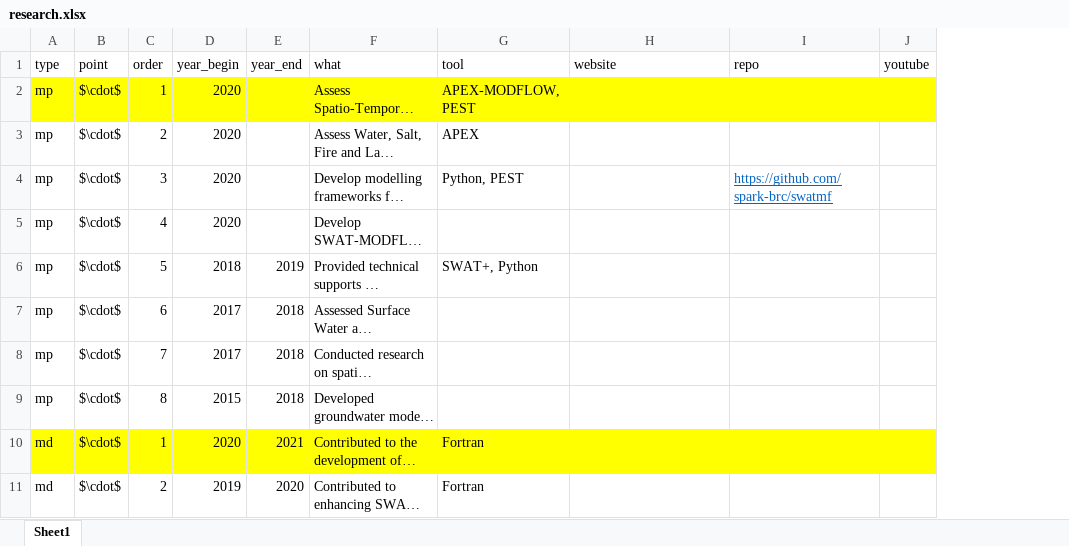
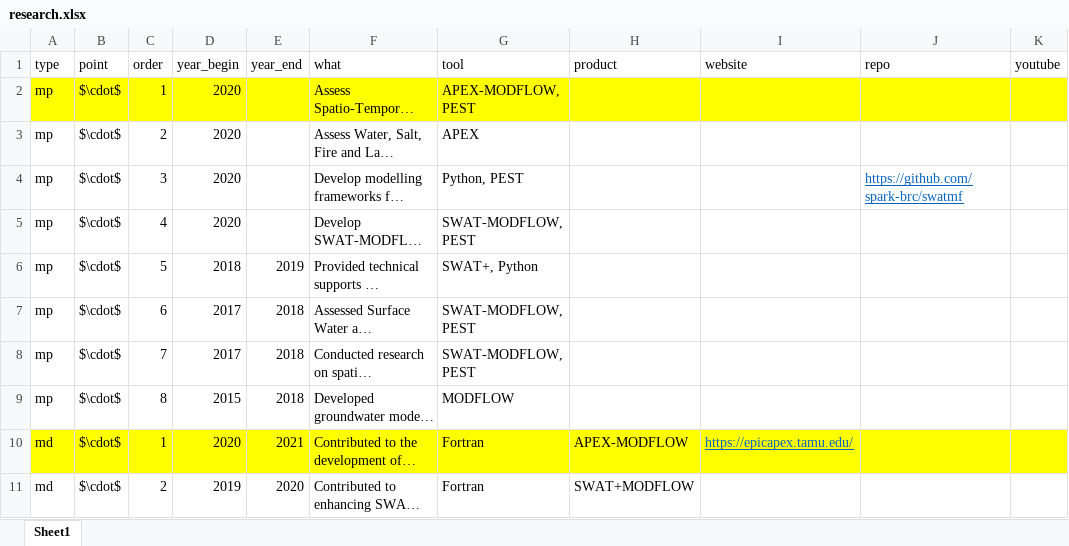
Before and after one commit to spark-brc/spark-brc.github.io, an Excel workbook: spark-cv/data/research.xlsx, sheet Sheet1, drawn as a sheet; only a part is shown; long unchanged cells end in …; values as stored, in another font and other column widths than the file's, no borders; addresses are those after the commit; the diff covers the shown part only; the diff names each change by its address in the sheet, - before the commit and + after, or states it on an @@ line.

```diff
--- a/spark-cv/data/research.xlsx (sheet Sheet1)
+++ b/spark-cv/data/research.xlsx (sheet Sheet1)
+column H (product), rows 10-11: APEX-MODFLOW | SWAT+MODFLOW
-G5 (tool): (empty)
+G5 (tool): SWAT-MODFLOW, PEST
-G7:G8 (tool): (empty)
+G7:G8 (tool): SWAT-MODFLOW, PEST
-G9 (tool): (empty)
+G9 (tool): MODFLOW
-I10 (website): (empty)
+I10 (website): https://epicapex.tamu.edu/
```
Also changed, not shown: 3 added rows, 14 edited cells and cell formats elsewhere in this sheet, spark-cv/data/pubs.xlsx, 6 other files.
